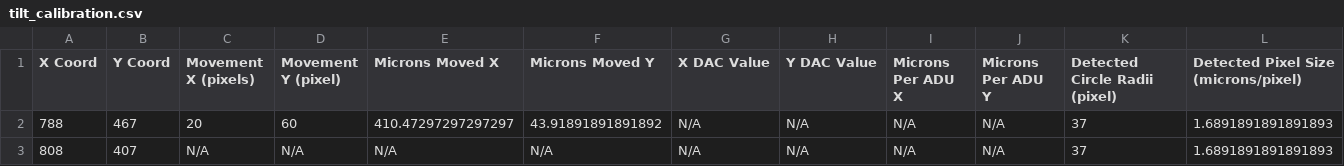
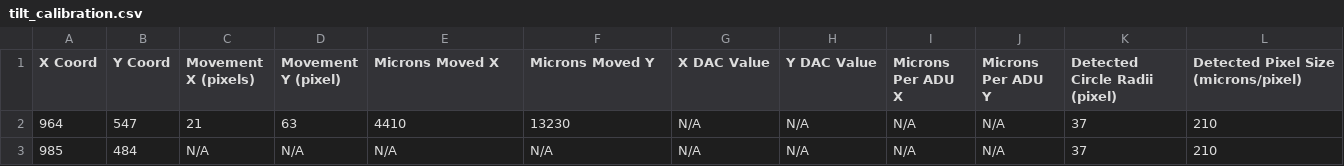
Before and after one commit to jaxonbalken/FTA-Calibration-and-Circle-Detection, a CSV file: tilt_calibration.csv, drawn as a sheet.

```diff
--- a/tilt_calibration.csv
+++ b/tilt_calibration.csv
@@ -1,3 +1,3 @@
 X Coord,Y Coord,Movement X (pixels),Movement Y (pixel),Microns Moved X,Microns Moved Y,X DAC Value,Y DAC Value,Microns Per ADU X,Microns Per ADU Y,Detected Circle Radii (pixel),Detected Pixel Size (microns/pixel)
-788,467,20,60,410.47297297297297,43.91891891891892,N/A,N/A,N/A,N/A,37,1.6891891891891893
-808,407,N/A,N/A,N/A,N/A,N/A,N/A,N/A,N/A,37,1.6891891891891893
+964,547,21,63,4410,13230,N/A,N/A,N/A,N/A,37,210
+985,484,N/A,N/A,N/A,N/A,N/A,N/A,N/A,N/A,37,210
```
Also changed, not shown: 13 other files.
